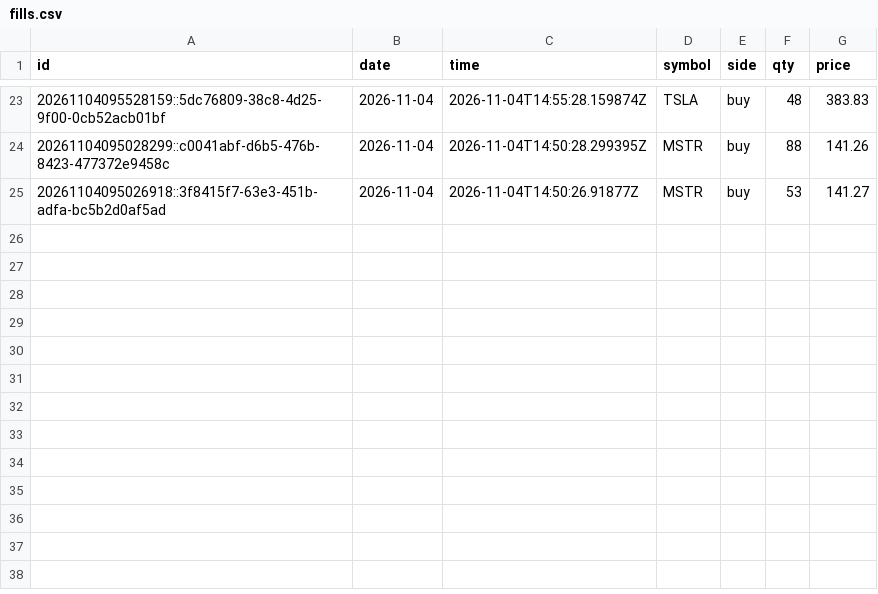
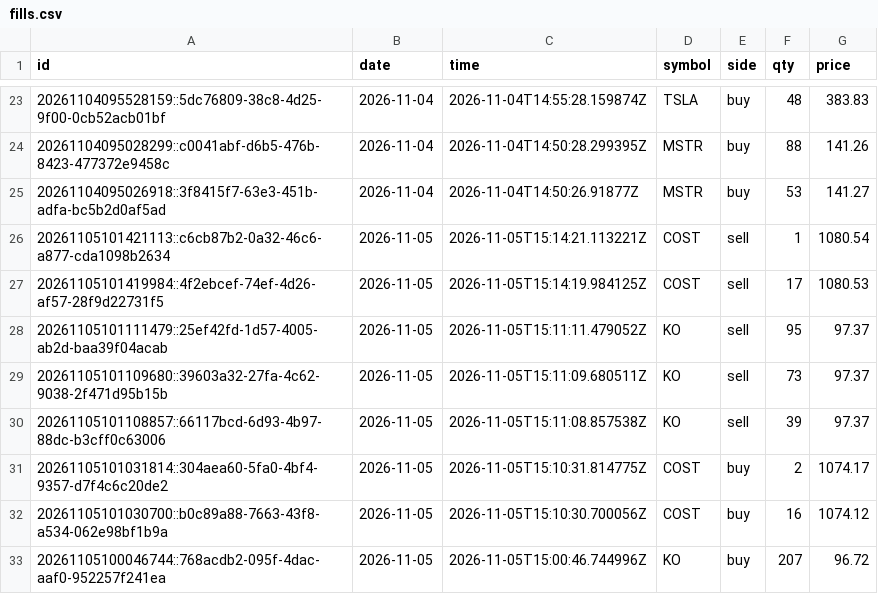
Before and after one commit to Philipnick/orb-paper-bot, a CSV file: journal/fills.csv, drawn as a sheet; only a part is shown, gaps mark what is left out; the diff names each change by its address in the sheet, - before the commit and + after, or states it on an @@ line.

```diff
--- a/journal/fills.csv
+++ b/journal/fills.csv
+row 26: 20261105101421113::c6cb87b2-0a32-46c6-a877-cda1098b2634 | 2026-11-05 | 2026-11-05T15:14:21.113221Z | COST | sell | 1 | 1080.54
+row 27: 20261105101419984::4f2ebcef-74ef-4d26-af57-28f9d22731f5 | 2026-11-05 | 2026-11-05T15:14:19.984125Z | COST | sell | 17 | 1080.53
+row 28: 20261105101111479::25ef42fd-1d57-4005-ab2d-baa39f04acab | 2026-11-05 | 2026-11-05T15:11:11.479052Z | KO | sell | 95 | 97.37
+row 29: 20261105101109680::39603a32-27fa-4c62-9038-2f471d95b15b | 2026-11-05 | 2026-11-05T15:11:09.680511Z | KO | sell | 73 | 97.37
+row 30: 20261105101108857::66117bcd-6d93-4b97-88dc-b3cff0c63006 | 2026-11-05 | 2026-11-05T15:11:08.857538Z | KO | sell | 39 | 97.37
+row 31: 20261105101031814::304aea60-5fa0-4bf4-9357-d7f4c6c20de2 | 2026-11-05 | 2026-11-05T15:10:31.814775Z | COST | buy | 2 | 1074.17
+row 32: 20261105101030700::b0c89a88-7663-43f8-a534-062e98bf1b9a | 2026-11-05 | 2026-11-05T15:10:30.700056Z | COST | buy | 16 | 1074.12
+row 33: 20261105100046744::768acdb2-095f-4dac-aaf0-952257f241ea | 2026-11-05 | 2026-11-05T15:00:46.744996Z | KO | buy | 207 | 96.72
```
Also changed, not shown: journal/daily.csv, journal/signals.csv, 1 other file.
